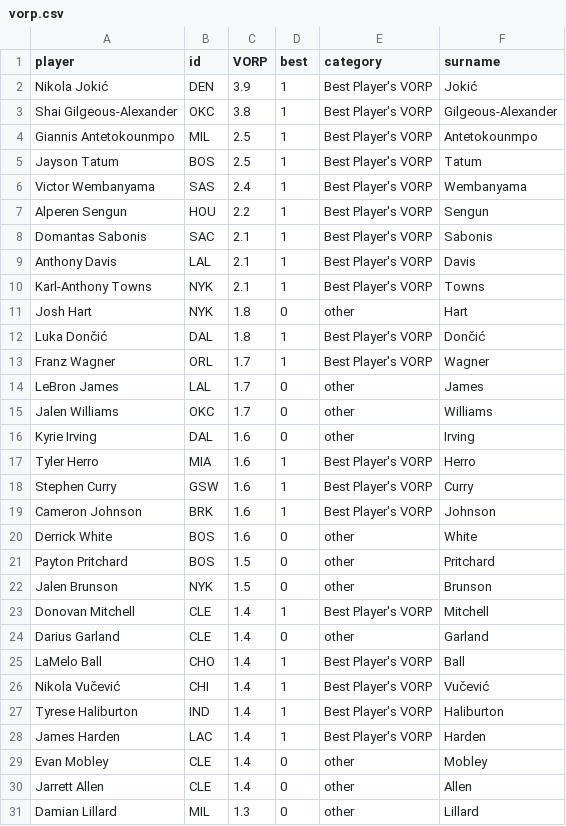
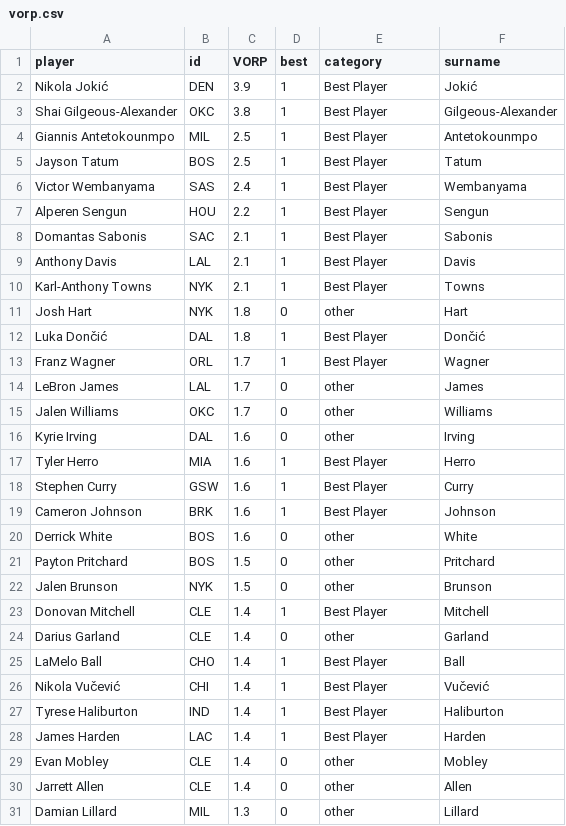
Before and after one commit to gmelmed/gmelmed.github.io, a CSV file: data/vorp.csv, drawn as a sheet; only a part is shown; the diff covers the shown part only.

```diff
--- a/data/vorp.csv
+++ b/data/vorp.csv
@@ -1,14 +1,14 @@
 player,id,VORP,best,category,surname
-Nikola Jokić,DEN,3.9,1,Best Player's VORP,Jokić
-Shai Gilgeous-Alexander,OKC,3.8,1,Best Player's VORP,Gilgeous-Alexander
-Giannis Antetokounmpo,MIL,2.5,1,Best Player's VORP,Antetokounmpo
-Jayson Tatum,BOS,2.5,1,Best Player's VORP,Tatum
-Victor Wembanyama,SAS,2.4,1,Best Player's VORP,Wembanyama
-Alperen Sengun,HOU,2.2,1,Best Player's VORP,Sengun
-Domantas Sabonis,SAC,2.1,1,Best Player's VORP,Sabonis
-Anthony Davis,LAL,2.1,1,Best Player's VORP,Davis
-Karl-Anthony Towns,NYK,2.1,1,Best Player's VORP,Towns
+Nikola Jokić,DEN,3.9,1,Best Player,Jokić
+Shai Gilgeous-Alexander,OKC,3.8,1,Best Player,Gilgeous-Alexander
+Giannis Antetokounmpo,MIL,2.5,1,Best Player,Antetokounmpo
+Jayson Tatum,BOS,2.5,1,Best Player,Tatum
+Victor Wembanyama,SAS,2.4,1,Best Player,Wembanyama
+Alperen Sengun,HOU,2.2,1,Best Player,Sengun
+Domantas Sabonis,SAC,2.1,1,Best Player,Sabonis
+Anthony Davis,LAL,2.1,1,Best Player,Davis
+Karl-Anthony Towns,NYK,2.1,1,Best Player,Towns
 Josh Hart,NYK,1.8,0,other,Hart
-Luka Dončić,DAL,1.8,1,Best Player's VORP,Dončić
-Franz Wagner,ORL,1.7,1,Best Player's VORP,Wagner
+Luka Dončić,DAL,1.8,1,Best Player,Dončić
+Franz Wagner,ORL,1.7,1,Best Player,Wagner
 LeBron James,LAL,1.7,0,other,James
@@ -16,5 +16,5 @@ Jalen Williams,OKC,1.7,0,other,Williams
 Kyrie Irving,DAL,1.6,0,other,Irving
-Tyler Herro,MIA,1.6,1,Best Player's VORP,Herro
-Stephen Curry,GSW,1.6,1,Best Player's VORP,Curry
-Cameron Johnson,BRK,1.6,1,Best Player's VORP,Johnson
+Tyler Herro,MIA,1.6,1,Best Player,Herro
+Stephen Curry,GSW,1.6,1,Best Player,Curry
+Cameron Johnson,BRK,1.6,1,Best Player,Johnson
 Derrick White,BOS,1.6,0,other,White
@@ -22,8 +22,8 @@ Payton Pritchard,BOS,1.5,0,other,Pritchard
 Jalen Brunson,NYK,1.5,0,other,Brunson
-Donovan Mitchell,CLE,1.4,1,Best Player's VORP,Mitchell
+Donovan Mitchell,CLE,1.4,1,Best Player,Mitchell
 Darius Garland,CLE,1.4,0,other,Garland
-LaMelo Ball,CHO,1.4,1,Best Player's VORP,Ball
-Nikola Vučević,CHI,1.4,1,Best Player's VORP,Vučević
-Tyrese Haliburton,IND,1.4,1,Best Player's VORP,Haliburton
-James Harden,LAC,1.4,1,Best Player's VORP,Harden
+LaMelo Ball,CHO,1.4,1,Best Player,Ball
+Nikola Vučević,CHI,1.4,1,Best Player,Vučević
+Tyrese Haliburton,IND,1.4,1,Best Player,Haliburton
+James Harden,LAC,1.4,1,Best Player,Harden
 Evan Mobley,CLE,1.4,0,other,Mobley
```
Also changed, not shown: 71 edited cells elsewhere in this file.
